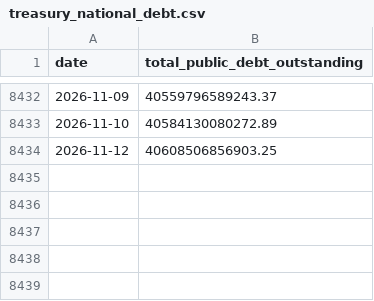
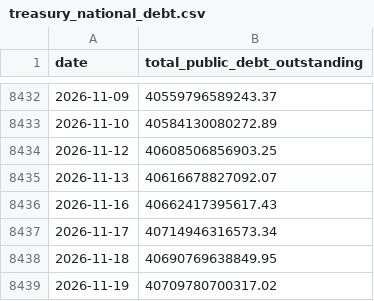
Before and after one commit to fartbagxp/economics, a CSV file: data/raw/treasury_national_debt.csv, drawn as a sheet; only a part is shown, gaps mark what is left out.

```diff
--- a/data/raw/treasury_national_debt.csv
+++ b/data/raw/treasury_national_debt.csv
@@ -8434 +8434,6 @@ date,total_public_debt_outstanding
 2026-11-12,40608506856903.25
+2026-11-13,40616678827092.07
+2026-11-16,40662417395617.43
+2026-11-17,40714946316573.34
+2026-11-18,40690769638849.95
+2026-11-19,40709780700317.02
```
Also changed, not shown: data/raw/dcoilbrenteu.csv, data/raw/dfedtarl.csv, 17 other files.
